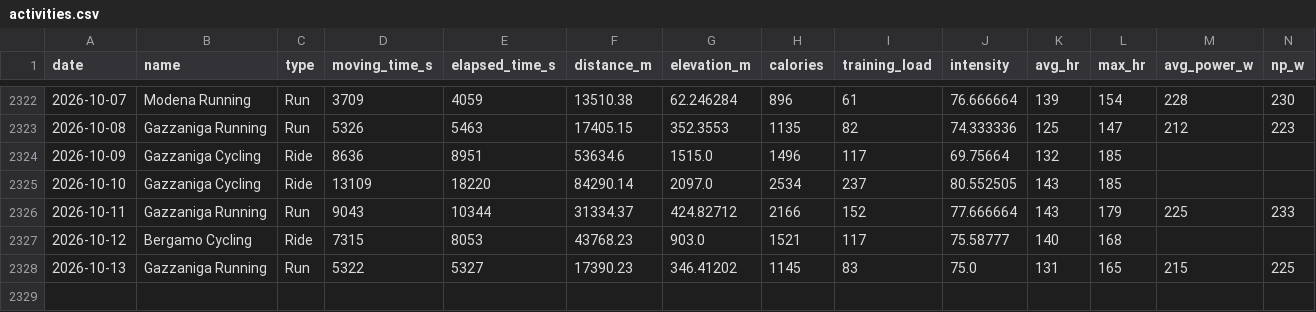
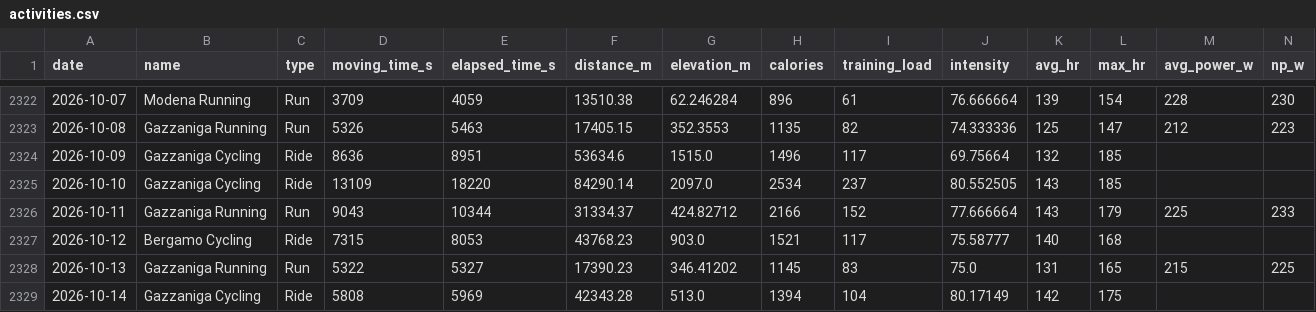
Before and after one commit to micmer-git/micmer-git.github.io, a CSV file: tools/food/data/activities.csv, drawn as a sheet; only a part is shown, gaps mark what is left out; the diff names each change by its address in the sheet, - before the commit and + after, or states it on an @@ line.

```diff
--- a/tools/food/data/activities.csv
+++ b/tools/food/data/activities.csv
+row 2329: 2026-10-14 | Gazzaniga Cycling | Ride | 5808 | 5969 | 42343.28 | 513.0 | 1394 | 104 | 80.17149 | 142 | 175
```
Also changed, not shown: vita/cibo/data/flora_foods.csv, vita/cibo/data/metabolismo.csv, 5 other files.
